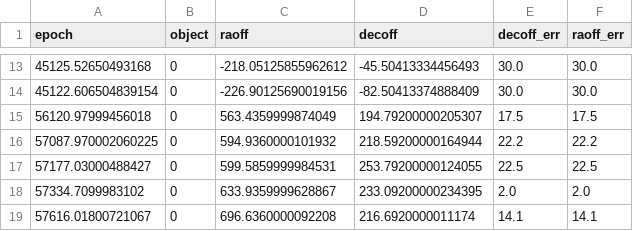
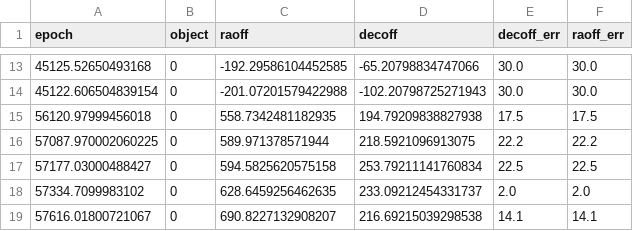
Before and after one commit to sblunt/betelgeuse, a CSV file: data/data.csv, drawn as a sheet; only a part is shown, gaps mark what is left out; the diff covers the shown part only.

```diff
--- a/data/data.csv
+++ b/data/data.csv
@@ -13,7 +13,7 @@ epoch,object,raoff,decoff,decoff_err,raoff_err
-45125.52650493168,0,-218.05125855962612,-45.50413334456493,30.0,30.0
-45122.606504839154,0,-226.90125690019156,-82.50413374888409,30.0,30.0
-56120.97999456018,0,563.4359999874049,194.79200000205307,17.5,17.5
-57087.970002060225,0,594.9360000101932,218.59200000164944,22.2,22.2
-57177.03000488427,0,599.5859999984531,253.79200000124055,22.5,22.5
-57334.7099983102,0,633.9359999628867,233.09200000234395,2.0,2.0
-57616.01800721067,0,696.6360000092208,216.6920000011174,14.1,14.1
+45125.52650493168,0,-192.29586104452585,-65.20798834747066,30.0,30.0
+45122.606504839154,0,-201.07201579422988,-102.20798725271943,30.0,30.0
+56120.97999456018,0,558.7342481182935,194.79209838827938,17.5,17.5
+57087.970002060225,0,589.971378571944,218.5921096913075,22.2,22.2
+57177.03000488427,0,594.5825620575158,253.79211141760834,22.5,22.5
+57334.7099983102,0,628.6459256462635,233.09212454331737,2.0,2.0
+57616.01800721067,0,690.8227132908207,216.69215039298538,14.1,14.1
```
Also changed, not shown: 32 edited cells elsewhere in this file, 11 other files.
